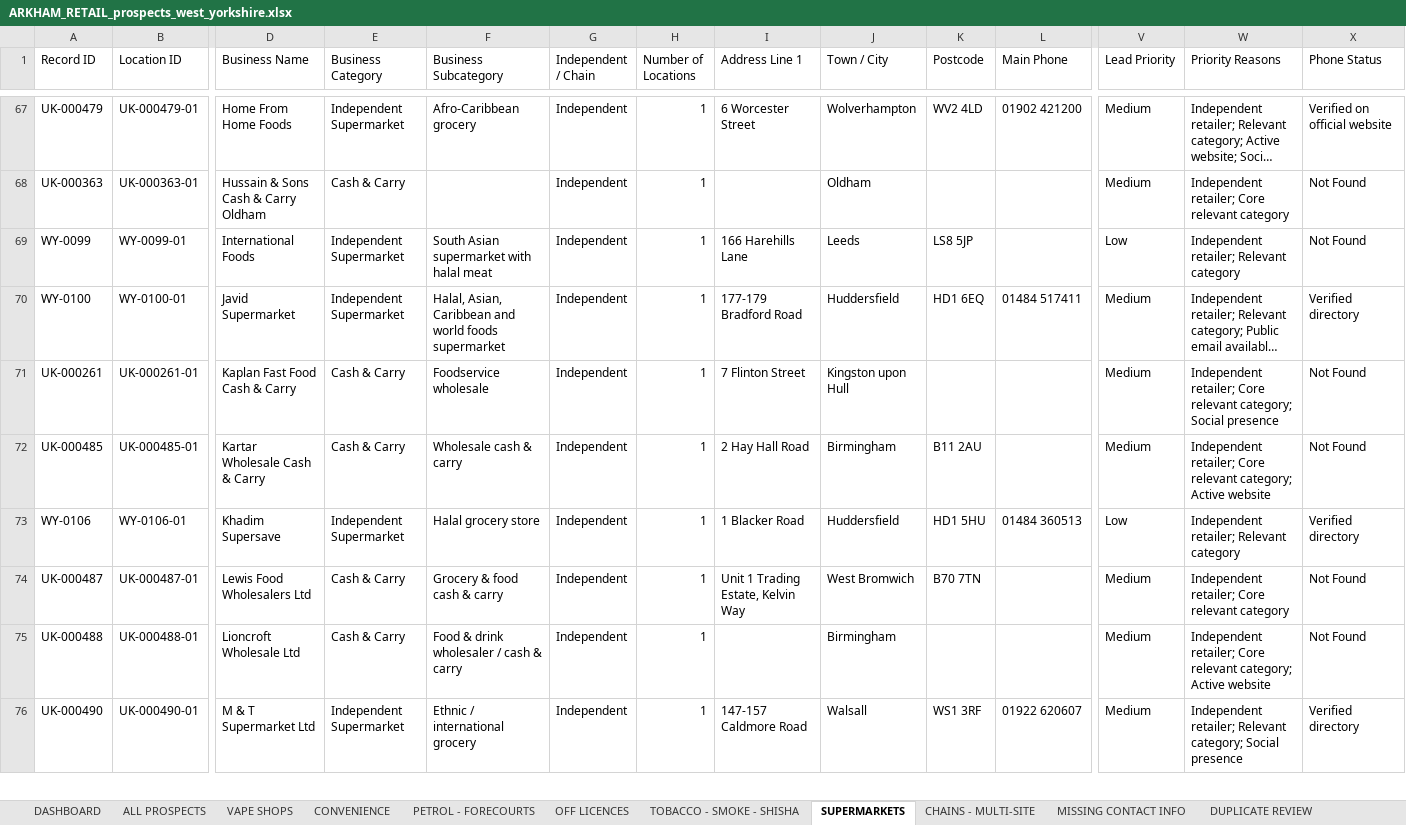
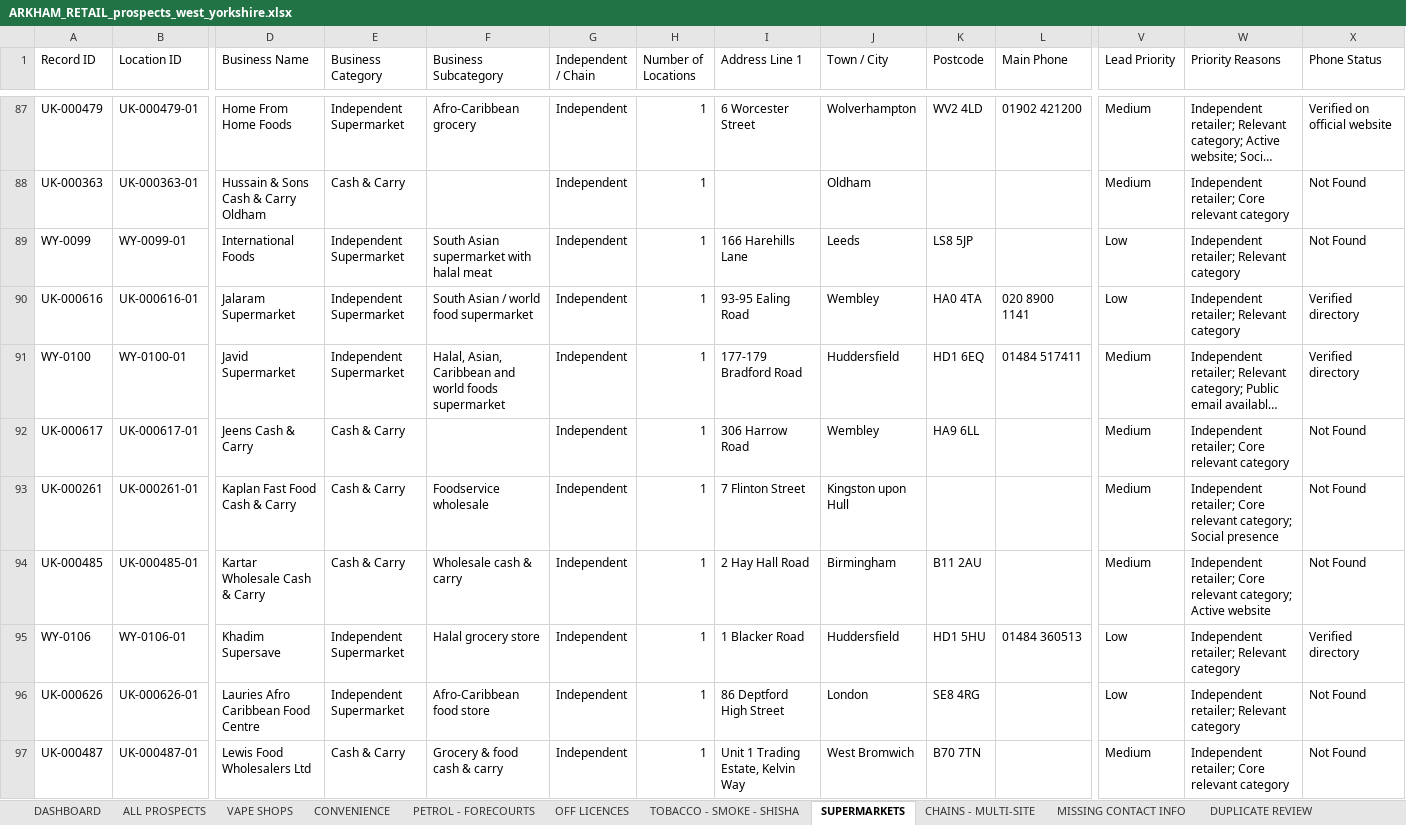
Before and after one commit to impyxxx-code/ledgeros, an Excel workbook: prospect-database/output/ARKHAM_RETAIL_prospects_west_yorkshire.xlsx, sheet SUPERMARKETS, drawn as a sheet; only a part is shown, gaps mark what is left out; the shorter side is filled out with more unchanged rows; long unchanged cells end in …; values as stored, in another font and other column widths than the file's, no cell formats; rows hold the shown columns only; the diff covers the shown part only; the diff names each change by its address in the sheet, - before the commit and + after, or states it on an @@ line.

```diff
--- a/prospect-database/output/ARKHAM_RETAIL_prospects_west_yorkshire.xlsx (sheet SUPERMARKETS)
+++ b/prospect-database/output/ARKHAM_RETAIL_prospects_west_yorkshire.xlsx (sheet SUPERMARKETS)
+row 90: UK-000616 | UK-000616-01 | Jalaram Supermarket | Independent Supermarket | South Asian / world food supermarket | Independent | 1 | 93-95 Ealing Road | Wembley | HA0 4TA | 020 8900 1141 | Low | Independent retailer; Relevant category | Verified directory
+row 92: UK-000617 | UK-000617-01 | Jeens Cash & Carry | Cash & Carry |  | Independent | 1 | 306 Harrow Road | Wembley | HA9 6LL |  | Medium | Independent retailer; Core relevant category | Not Found
+row 96: UK-000626 | UK-000626-01 | Lauries Afro Caribbean Food Centre | Independent Supermarket | Afro-Caribbean food store | Independent | 1 | 86 Deptford High Street | London | SE8 4RG |  | Low | Independent retailer; Relevant category | Not Found
```
Also changed, not shown: 33 added rows elsewhere in this sheet, sheet ALL PROSPECTS, sheet CRM - FOLLOW-UP, sheet SOURCE LOG, sheet MISSING CONTACT INFO, sheet VAPE SHOPS, sheet OFF LICENCES, 6 more sheets, cell formats, 6 other files.
